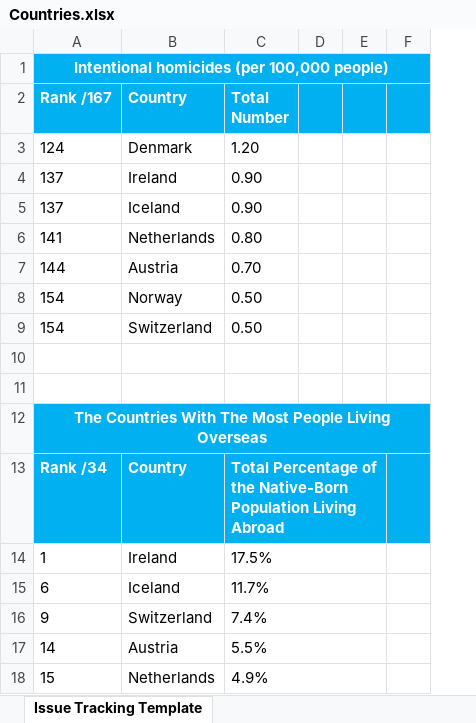
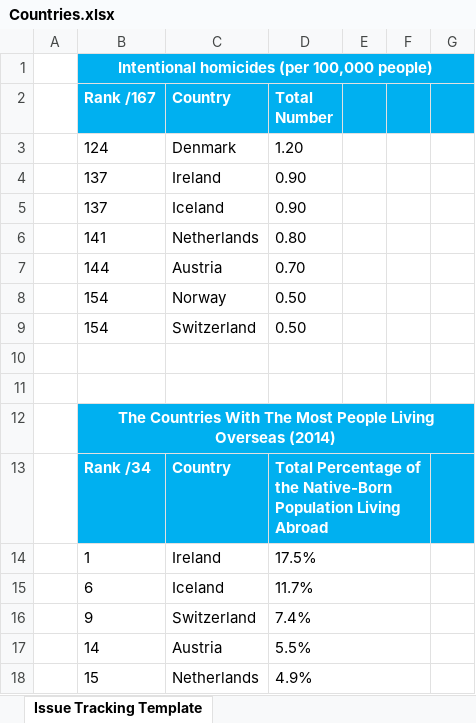
Before and after one commit to likejeppy/likejeppy.github.io, an Excel workbook: webdownload/files/Countries.xlsx, sheet Issue Tracking Template, drawn as a sheet; only a part is shown; values as stored, in another font and other column widths than the file's, no borders; conditional formats not drawn; addresses are those after the commit; the diff names each change by its address in the sheet, - before the commit and + after, or states it on an @@ line.

Commit message:
Update Countries.xlsx

```diff
--- a/webdownload/files/Countries.xlsx (sheet Issue Tracking Template)
+++ b/webdownload/files/Countries.xlsx (sheet Issue Tracking Template)
+column A, empty
-B12 (Rank /167): …Living Overseas
+B12 (Rank /167): …Living Overseas (2014)
```
